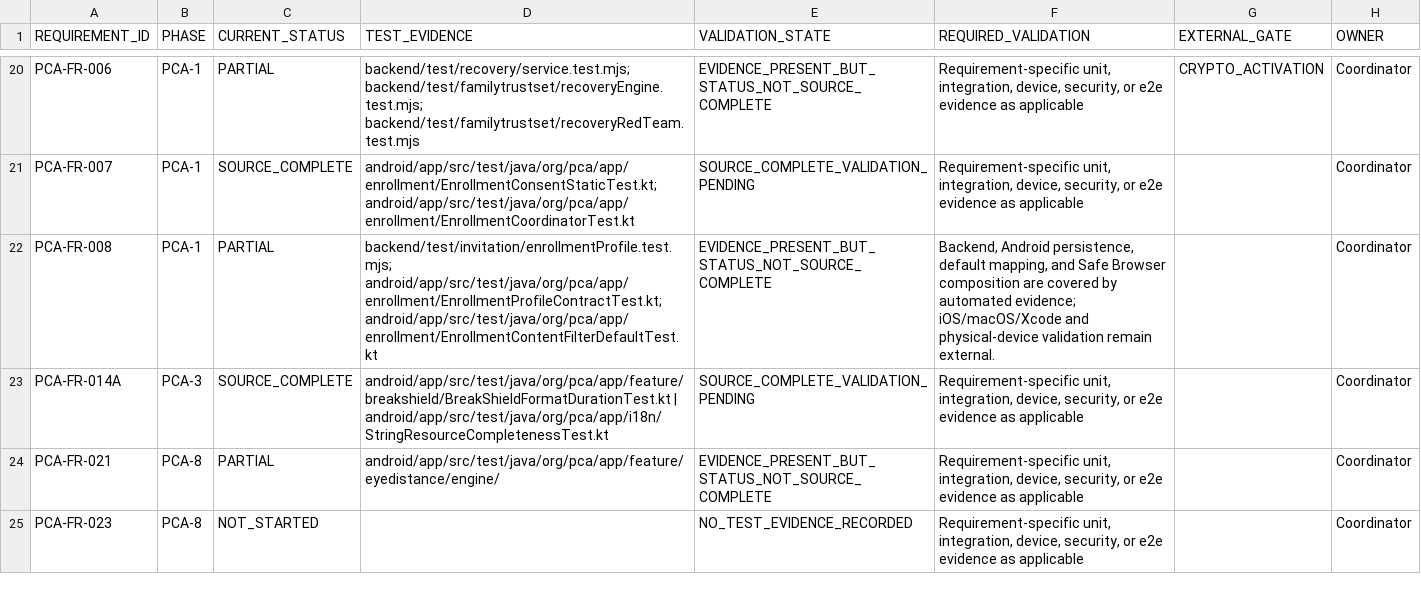
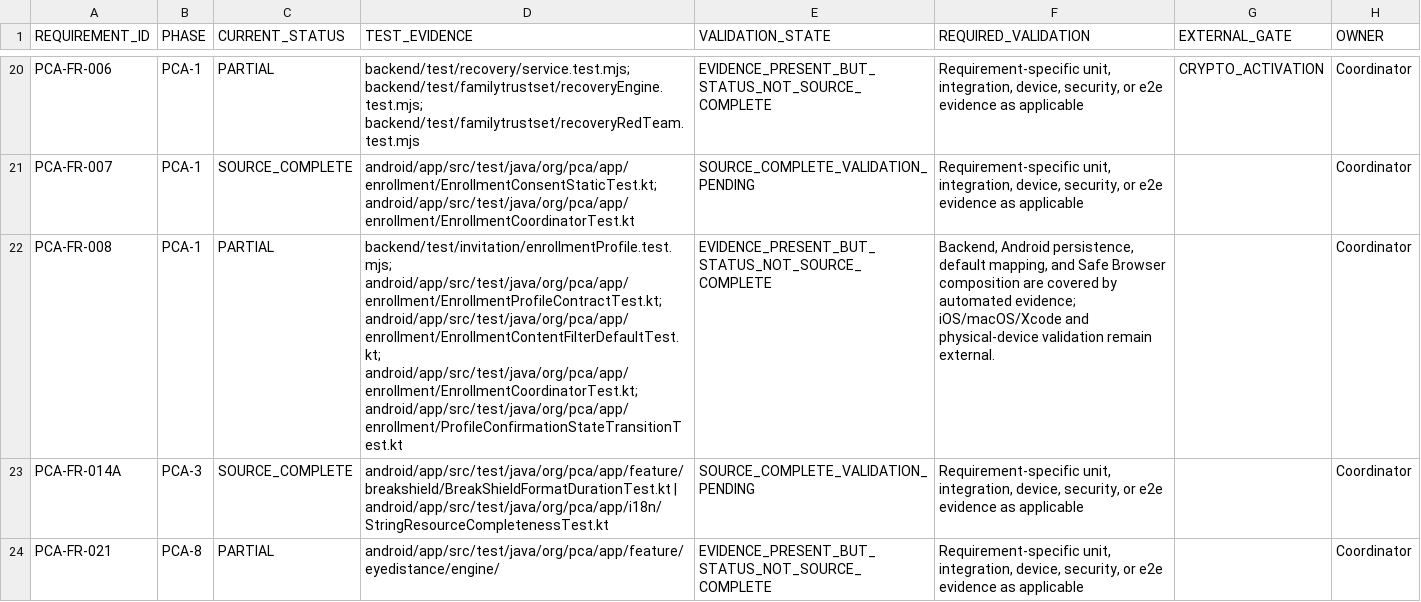
Before and after one commit to mosa-ali/PCA, a CSV file: .agent-runtime/manifests/pca-r3-final/R3_VALIDATION_BACKLOG.csv, drawn as a sheet; only a part is shown, gaps mark what is left out; the shorter side is filled out with more unchanged rows; the diff names each change by its address in the sheet, - before the commit and + after, or states it on an @@ line.

```diff
--- a/.agent-runtime/manifests/pca-r3-final/R3_VALIDATION_BACKLOG.csv
+++ b/.agent-runtime/manifests/pca-r3-final/R3_VALIDATION_BACKLOG.csv
-D22 (TEST_EVIDENCE): backend/test/invitation/enrollmentProfile.test.mjs; android/app/src/test/java/org/pca/app/enrollment/EnrollmentProfileContractTest.kt; android/app/src/test/java/org/pca/app/enrollment/EnrollmentContentFilterDefaultTest.kt
+D22 (TEST_EVIDENCE): backend/test/invitation/enrollmentProfile.test.mjs; android/app/src/test/java/org/pca/app/enrollment/EnrollmentProfileContractTest.kt; android/app/src/test/java/org/pca/app/enrollment/EnrollmentContentFilterDefaultTest.kt; android/app/src/test/java/org/pca/app/enrollment/EnrollmentCoordinatorTest.kt; android/app/src/test/java/org/pca/app/enrollment/ProfileConfirmationStateTransitionTest.kt
```
Also changed, not shown: .agent-runtime/manifests/pca-r3-final/R3_REQUIREMENT_AUDIT.csv, .agent-runtime/manifests/pca-r3-final/R3_SOURCE_BACKLOG.csv, 11 other files.
